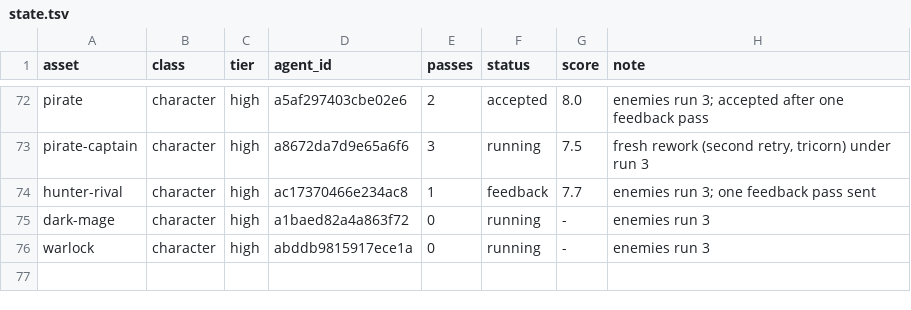
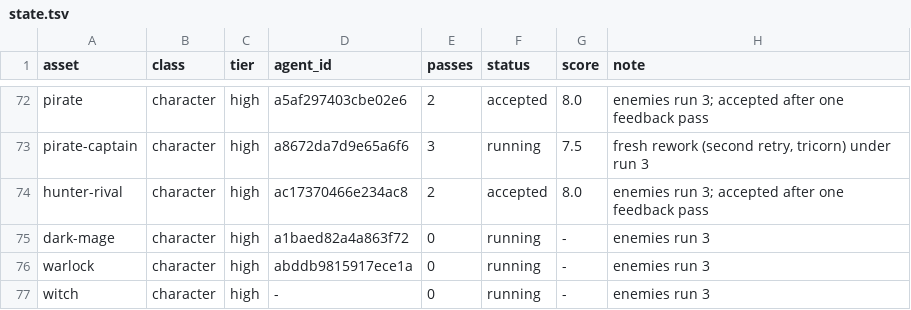
Before and after one commit to bodangren/advantage-forge, a TSV file: bench/sonnet/state.tsv, drawn as a sheet; only a part is shown, gaps mark what is left out.

```diff
--- a/bench/sonnet/state.tsv
+++ b/bench/sonnet/state.tsv
@@ -73,4 +73,5 @@ pirate	character	high	a5af297403cbe02e6	2	accepted	8.0	enemies run 3; accepted a
 pirate-captain	character	high	a8672da7d9e65a6f6	3	running	7.5	fresh rework (second retry, tricorn) under run 3
-hunter-rival	character	high	ac17370466e234ac8	1	feedback	7.7	enemies run 3; one feedback pass sent
+hunter-rival	character	high	ac17370466e234ac8	2	accepted	8.0	enemies run 3; accepted after one feedback pass
 dark-mage	character	high	a1baed82a4a863f72	0	running	-	enemies run 3
 warlock	character	high	abddb9815917ece1a	0	running	-	enemies run 3
+witch	character	high	-	0	running	-	enemies run 3
```
Also changed, not shown: bench/sonnet/log.tsv, 2 other files.
